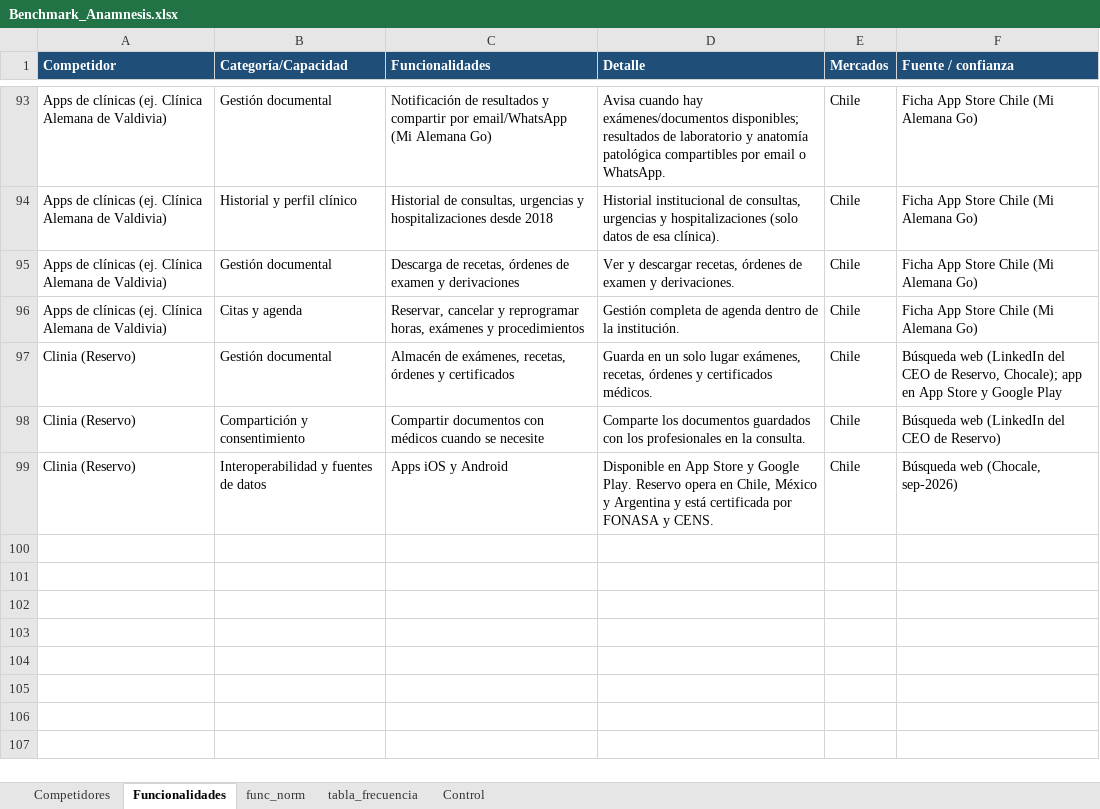
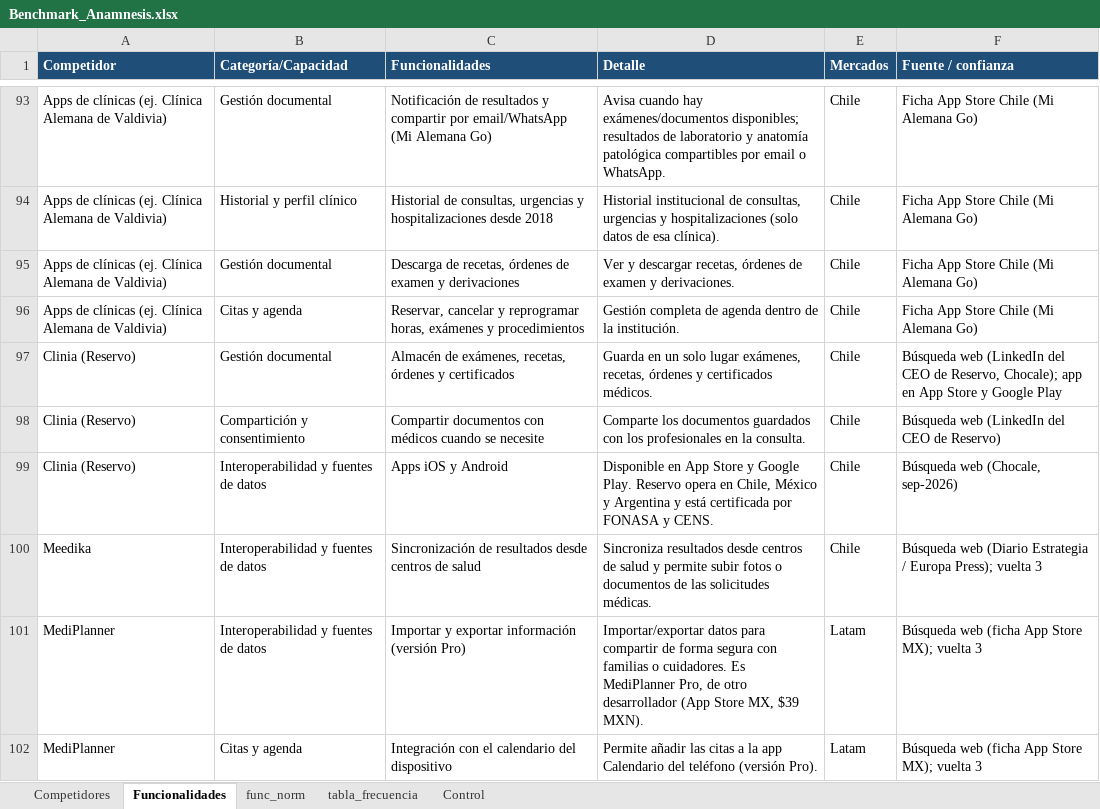
Before and after one commit to sdelafuenteb/Anamnesis, an Excel workbook: Outputs/Benchmark_Anamnesis.xlsx, sheet Funcionalidades, drawn as a sheet; only a part is shown, gaps mark what is left out; values as stored, in another font and other column widths than the file's, no borders; the diff names each change by its address in the sheet, - before the commit and + after, or states it on an @@ line.

```diff
--- a/Outputs/Benchmark_Anamnesis.xlsx (sheet Funcionalidades)
+++ b/Outputs/Benchmark_Anamnesis.xlsx (sheet Funcionalidades)
+row 100: Meedika | Interoperabilidad y fuentes de datos | Sincronización de resultados desde centros de salud | Sincroniza resultados desde centros de salud y permite subir fotos o documentos de las solicitudes médicas. | Chile | Búsqueda web (Diario Estrategia / Europa Press); vuelta 3
+row 101: MediPlanner | Interoperabilidad y fuentes de datos | Importar y exportar información (versión Pro) | Importar/exportar datos para compartir de forma segura con familias o cuidadores. Es MediPlanner Pro, de otro desarrollador (App Store MX, $39 MXN). | Latam | Búsqueda web (ficha App Store MX); vuelta 3
+row 102: MediPlanner | Citas y agenda | Integración con el calendario del dispositivo | Permite añadir las citas a la app Calendario del teléfono (versión Pro). | Latam | Búsqueda web (ficha App Store MX); vuelta 3
```
Also changed, not shown: sheet Competidores, sheet Control.
